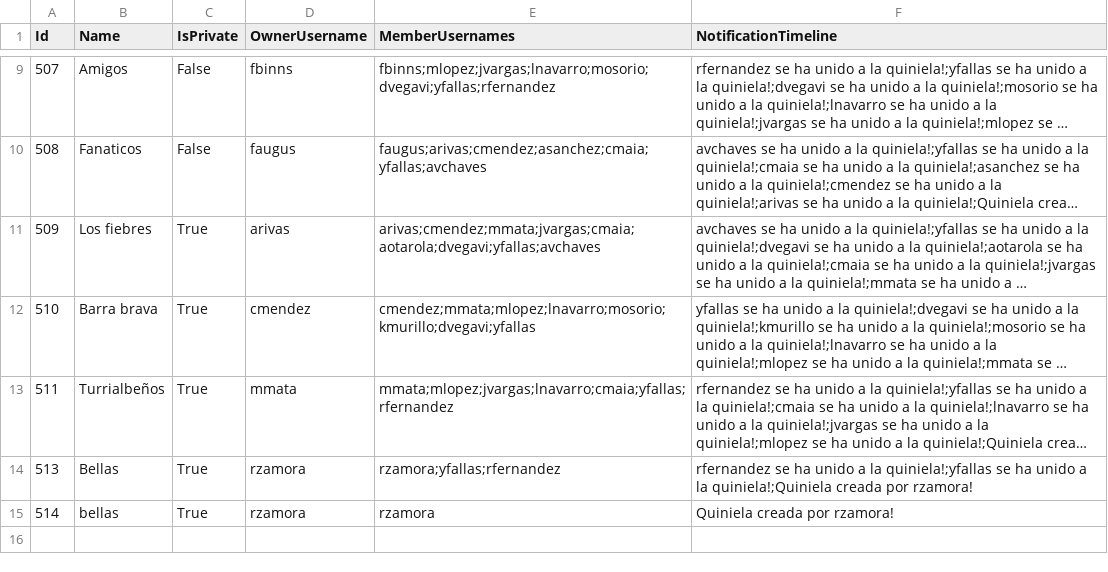
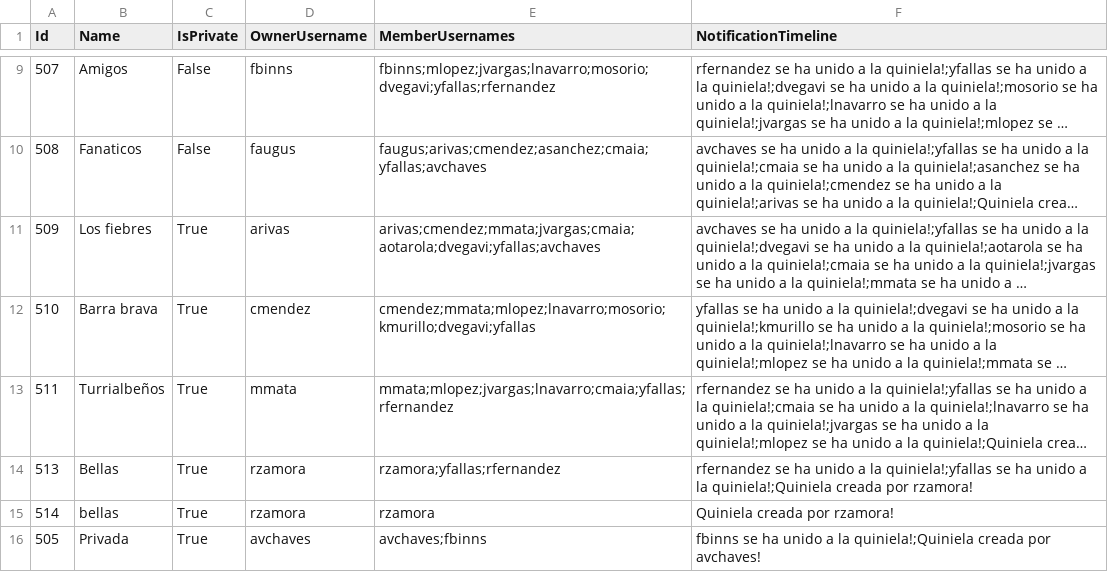
Before and after one commit to avchaves630/Quiniegol, a CSV file: Quiniegol/Data/quinielas.csv, drawn as a sheet; only a part is shown, gaps mark what is left out; long unchanged cells end in …; the diff names each change by its address in the sheet, - before the commit and + after, or states it on an @@ line.

```diff
--- a/Quiniegol/Data/quinielas.csv
+++ b/Quiniegol/Data/quinielas.csv
+row 16: 505 | Privada | True | avchaves | avchaves;fbinns | fbinns se ha unido a la quiniela!;Quiniela creada por avchaves!
```
Also changed, not shown: Quiniegol/Data/predictions.csv, Quiniegol/Data/users.csv.
